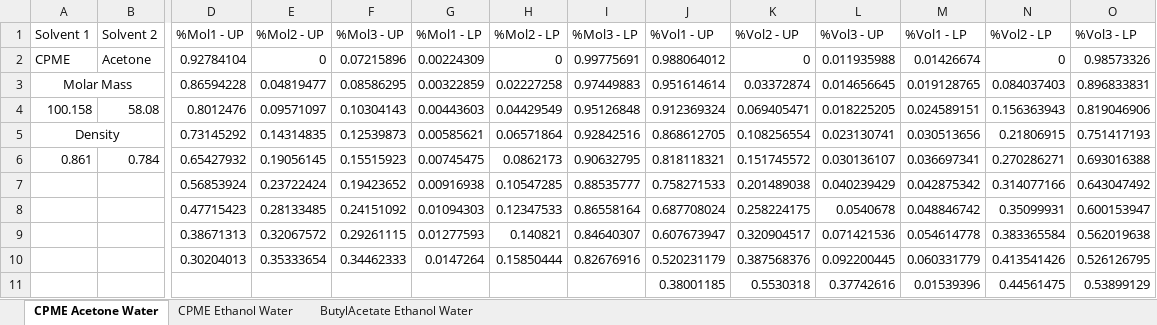
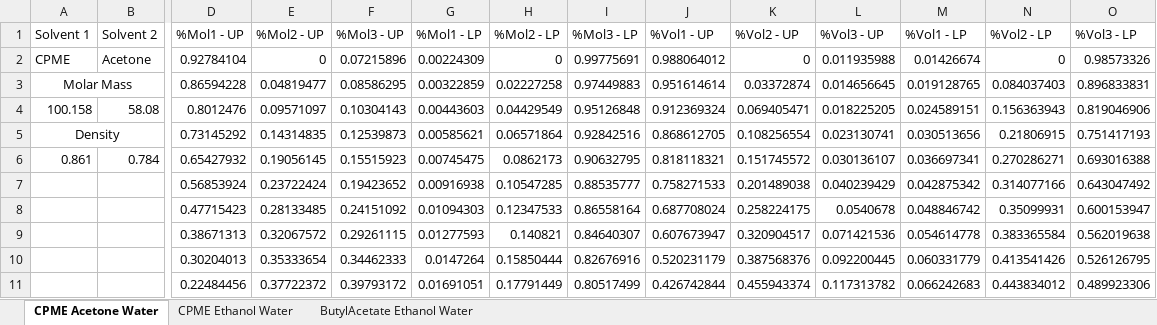
Before and after one commit to neve0049/CCCCompanion, an Excel workbook: DBDT.xlsx, sheet CPME Acetone Water, drawn as a sheet; only a part is shown, gaps mark what is left out; values as stored, in another font and other column widths than the file's, no borders; removed rows and columns are numbered as before the commit, all else as after; rows hold the shown columns only; the diff names each change by its address in the sheet, - before the commit and + after, or states it on an @@ line.

Commit message:
Add files via upload

```diff
--- a/DBDT.xlsx (sheet CPME Acetone Water)
+++ b/DBDT.xlsx (sheet CPME Acetone Water)
-row 11:  |  |  |  |  |  |  |  | 0.38001185 | 0.5530318 | 0.37742616 | 0.01539396 | 0.44561475 | 0.53899129
+row 11:  |  | 0.22484456 | 0.37722372 | 0.39793172 | 0.01691051 | 0.17791449 | 0.80517499 | 0.426742844 | 0.455943374 | 0.117313782 | 0.066242683 | 0.443834012 | 0.489923306
```
